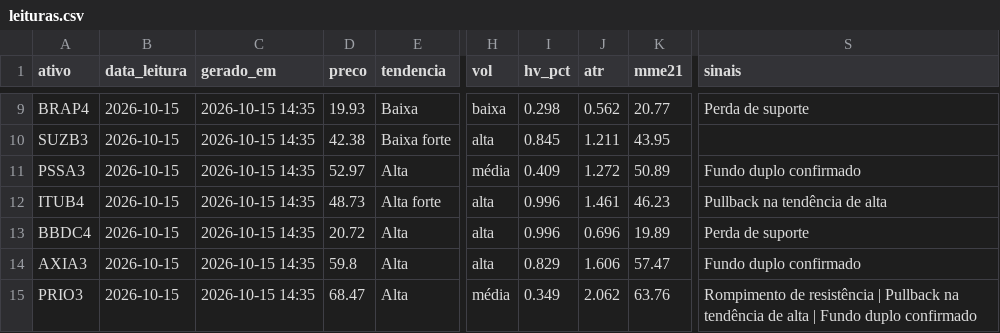
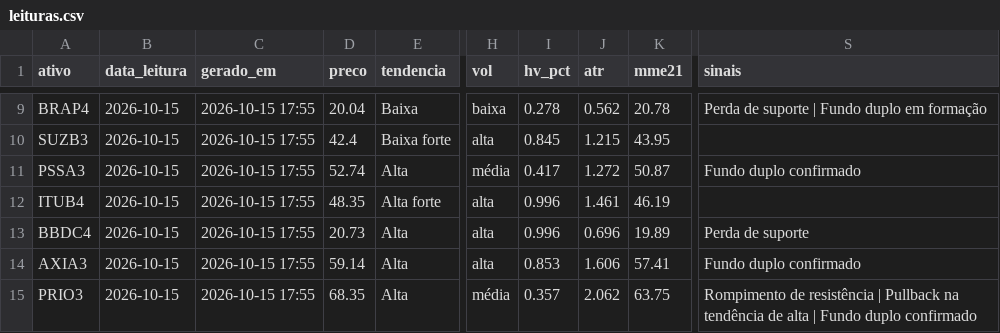
Before and after one commit to DCS1986/PAINEL-ARBITRAGEM, a CSV file: radar_tecnico/radar/leituras.csv, drawn as a sheet; only a part is shown, gaps mark what is left out; the diff covers the shown part only; the diff names each change by its address in the sheet, - before the commit and + after, or states it on an @@ line.

```diff
--- a/radar_tecnico/radar/leituras.csv
+++ b/radar_tecnico/radar/leituras.csv
-C9:C15 (gerado_em): 2026-10-15 14:35
+C9:C15 (gerado_em): 2026-10-15 17:55
-D9 (preco): 19.93
+D9 (preco): 20.04
-I9 (hv_pct): 0.298
+I9 (hv_pct): 0.278
-K9 (mme21): 20.77
+K9 (mme21): 20.78
-S9 (sinais): Perda de suporte
+S9 (sinais): Perda de suporte | Fundo duplo em formação
-D10 (preco): 42.38
+D10 (preco): 42.4
-J10 (atr): 1.211
+J10 (atr): 1.215
-D11 (preco): 52.97
+D11 (preco): 52.74
-I11 (hv_pct): 0.409
+I11 (hv_pct): 0.417
-K11 (mme21): 50.89
+K11 (mme21): 50.87
-D12 (preco): 48.73
+D12 (preco): 48.35
-K12 (mme21): 46.23
+K12 (mme21): 46.19
-S12 (sinais): Pullback na tendência de alta
+S12 (sinais): (empty)
-D13 (preco): 20.72
+D13 (preco): 20.73
-D14 (preco): 59.8
+D14 (preco): 59.14
-I14 (hv_pct): 0.829
+I14 (hv_pct): 0.853
-K14 (mme21): 57.47
+K14 (mme21): 57.41
-D15 (preco): 68.47
+D15 (preco): 68.35
-I15 (hv_pct): 0.349
+I15 (hv_pct): 0.357
-K15 (mme21): 63.76
+K15 (mme21): 63.75
```
Also changed, not shown: 36 edited cells elsewhere in this file.
